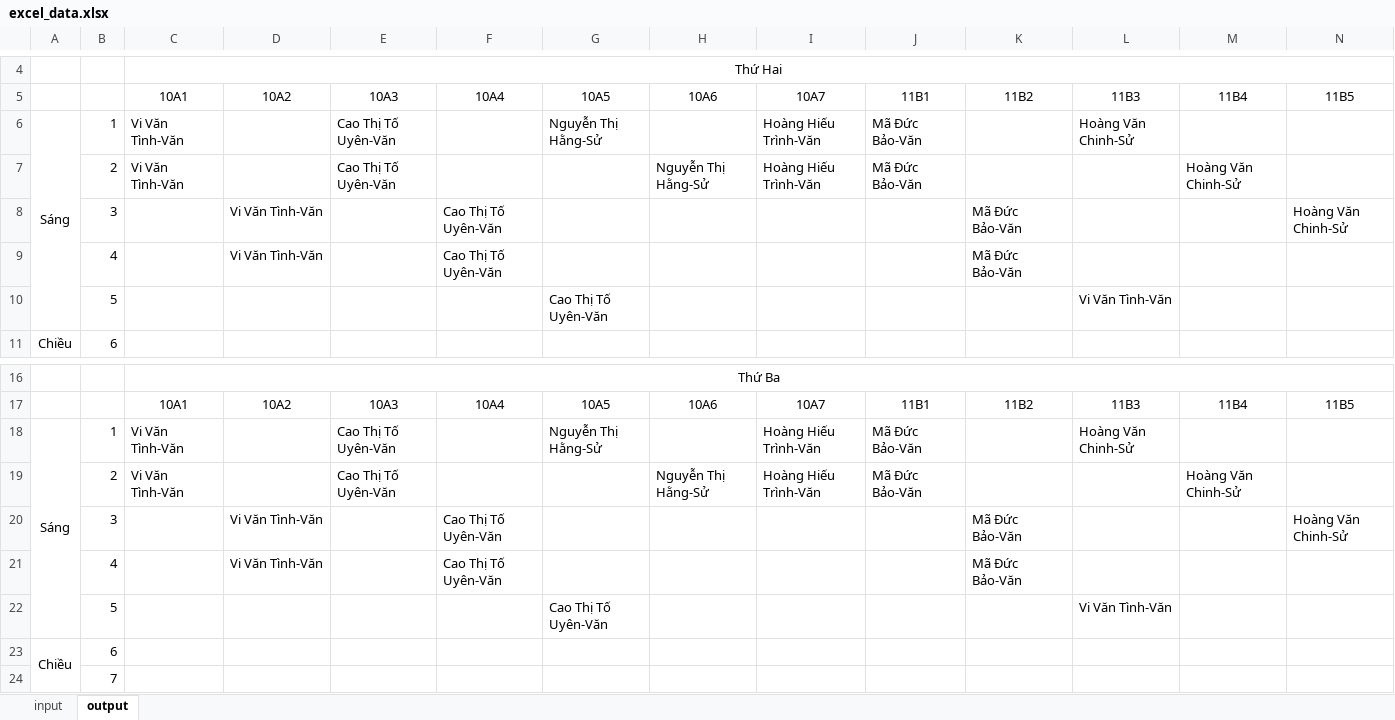
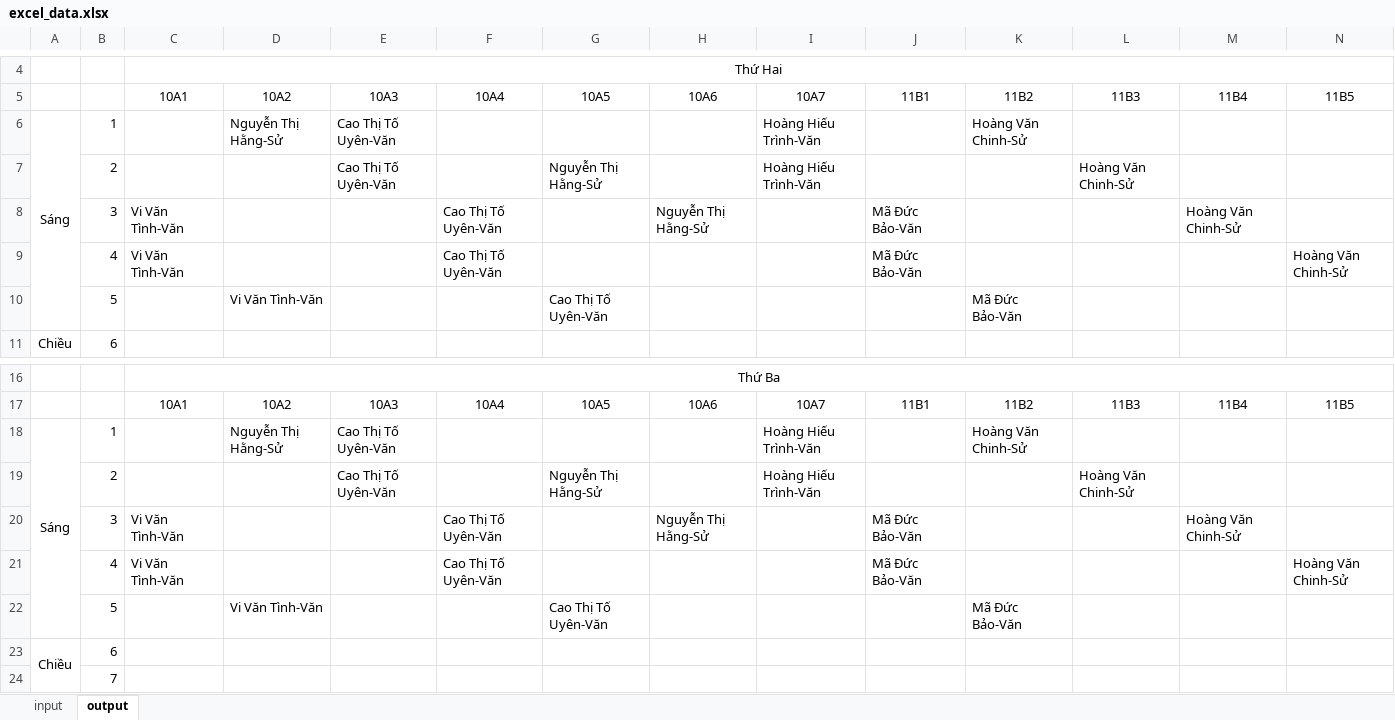
Before and after one commit to cmpedz/ScheduleLessonsProject_THPT_DONG_VAN, an Excel workbook: src/excel_resources/excel_data.xlsx, sheet output, drawn as a sheet; only a part is shown, gaps mark what is left out; values as stored, in another font and other column widths than the file's, no borders; removed rows and columns are numbered as before the commit, all else as after; rows hold the shown columns only; the diff covers the shown part only; the diff names each change by its address in the sheet, - before the commit and + after, or states it on an @@ line.

```diff
--- a/src/excel_resources/excel_data.xlsx (sheet output)
+++ b/src/excel_resources/excel_data.xlsx (sheet output)
-C6: Vi Văn Tình-Văn
+C6: (empty)
-D6: (empty)
+D6: Nguyễn Thị Hằng-Sử
-G6: Nguyễn Thị Hằng-Sử
+G6: (empty)
-J6: Mã Đức Bảo-Văn
+J6: (empty)
-K6: (empty)
+K6: Hoàng Văn Chinh-Sử
-L6: Hoàng Văn Chinh-Sử
+L6: (empty)
-row 7:  | 2 | Vi Văn Tình-Văn |  | Cao Thị Tố Uyên-Văn |  |  | Nguyễn Thị Hằng-Sử | Hoàng Hiếu Trình-Văn | Mã Đức Bảo-Văn |  |  | Hoàng Văn Chinh-Sử
-row 8:  | 3 |  | Vi Văn Tình-Văn |  | Cao Thị Tố Uyên-Văn |  |  |  |  | Mã Đức Bảo-Văn |  |  | Hoàng Văn Chinh-Sử
-row 9:  | 4 |  | Vi Văn Tình-Văn |  | Cao Thị Tố Uyên-Văn |  |  |  |  | Mã Đức Bảo-Văn
-row 10:  | 5 |  |  |  |  | Cao Thị Tố Uyên-Văn |  |  |  |  | Vi Văn Tình-Văn
+row 7:  | 2 |  |  | Cao Thị Tố Uyên-Văn |  | Nguyễn Thị Hằng-Sử |  | Hoàng Hiếu Trình-Văn |  |  | Hoàng Văn Chinh-Sử
+row 8:  | 3 | Vi Văn Tình-Văn |  |  | Cao Thị Tố Uyên-Văn |  | Nguyễn Thị Hằng-Sử |  | Mã Đức Bảo-Văn |  |  | Hoàng Văn Chinh-Sử
+row 9:  | 4 | Vi Văn Tình-Văn |  |  | Cao Thị Tố Uyên-Văn |  |  |  | Mã Đức Bảo-Văn |  |  |  | Hoàng Văn Chinh-Sử
+row 10:  | 5 |  | Vi Văn Tình-Văn |  |  | Cao Thị Tố Uyên-Văn |  |  |  | Mã Đức Bảo-Văn
-C18: Vi Văn Tình-Văn
+C18: (empty)
-D18: (empty)
+D18: Nguyễn Thị Hằng-Sử
-G18: Nguyễn Thị Hằng-Sử
+G18: (empty)
-J18: Mã Đức Bảo-Văn
+J18: (empty)
-K18: (empty)
+K18: Hoàng Văn Chinh-Sử
-L18: Hoàng Văn Chinh-Sử
+L18: (empty)
-row 19:  | 2 | Vi Văn Tình-Văn |  | Cao Thị Tố Uyên-Văn |  |  | Nguyễn Thị Hằng-Sử | Hoàng Hiếu Trình-Văn | Mã Đức Bảo-Văn |  |  | Hoàng Văn Chinh-Sử
-row 20:  | 3 |  | Vi Văn Tình-Văn |  | Cao Thị Tố Uyên-Văn |  |  |  |  | Mã Đức Bảo-Văn |  |  | Hoàng Văn Chinh-Sử
-row 21:  | 4 |  | Vi Văn Tình-Văn |  | Cao Thị Tố Uyên-Văn |  |  |  |  | Mã Đức Bảo-Văn
-row 22:  | 5 |  |  |  |  | Cao Thị Tố Uyên-Văn |  |  |  |  | Vi Văn Tình-Văn
+row 19:  | 2 |  |  | Cao Thị Tố Uyên-Văn |  | Nguyễn Thị Hằng-Sử |  | Hoàng Hiếu Trình-Văn |  |  | Hoàng Văn Chinh-Sử
+row 20:  | 3 | Vi Văn Tình-Văn |  |  | Cao Thị Tố Uyên-Văn |  | Nguyễn Thị Hằng-Sử |  | Mã Đức Bảo-Văn |  |  | Hoàng Văn Chinh-Sử
+row 21:  | 4 | Vi Văn Tình-Văn |  |  | Cao Thị Tố Uyên-Văn |  |  |  | Mã Đức Bảo-Văn |  |  |  | Hoàng Văn Chinh-Sử
+row 22:  | 5 |  | Vi Văn Tình-Văn |  |  | Cao Thị Tố Uyên-Văn |  |  |  | Mã Đức Bảo-Văn
```
Also changed, not shown: 12 added rows, 12 removed rows and 15 edited cells elsewhere in this sheet, sheet input, 20 other files.
